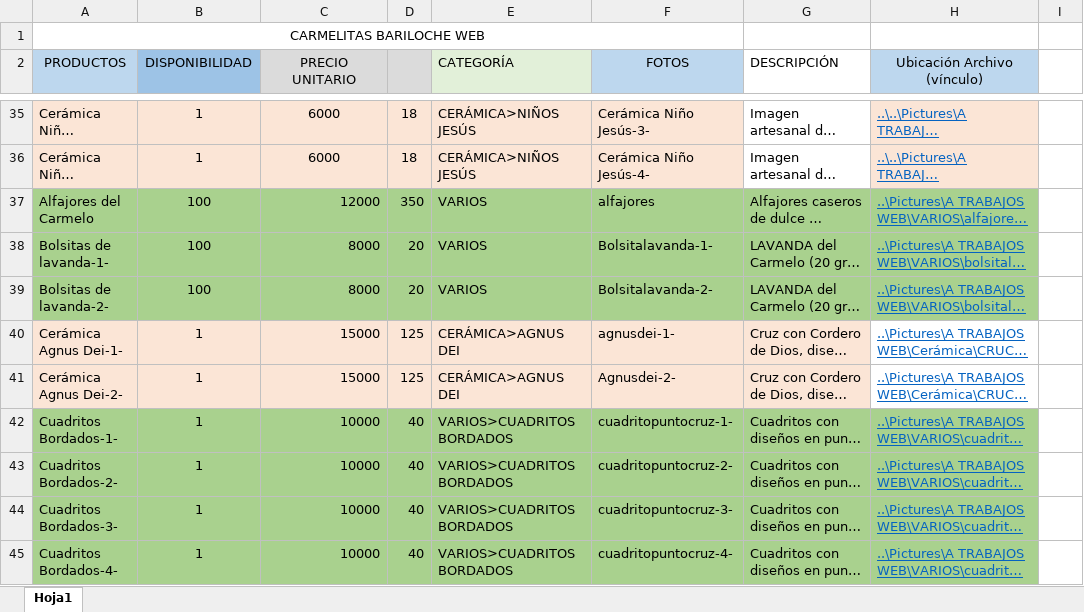
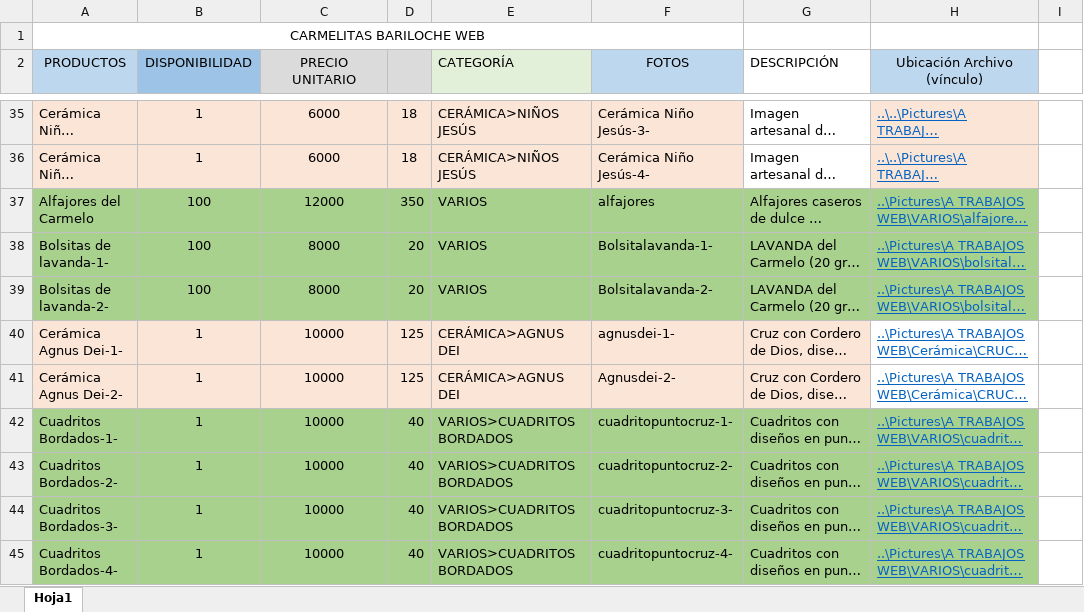
Before and after one commit to carmelitasbariloche/carmelitasbariloche.github.io, an Excel workbook: data/web-repositorio.xlsx, sheet Hoja1, drawn as a sheet; only a part is shown, gaps mark what is left out; long unchanged cells end in …; values as stored, in another font and other column widths than the file's, no borders; the diff covers the shown part only; the diff names each change by its address in the sheet, - before the commit and + after, or states it on an @@ line.

```diff
--- a/data/web-repositorio.xlsx (sheet Hoja1)
+++ b/data/web-repositorio.xlsx (sheet Hoja1)
-C37:C45 alignment: right
+C37:C45 alignment: center
-C40:C41 (PRECIO UNITARIO): 15000
+C40:C41 (PRECIO UNITARIO): 10000
```
Also changed, not shown: 7 added rows, 19 edited cells and cell formats elsewhere in this sheet.
